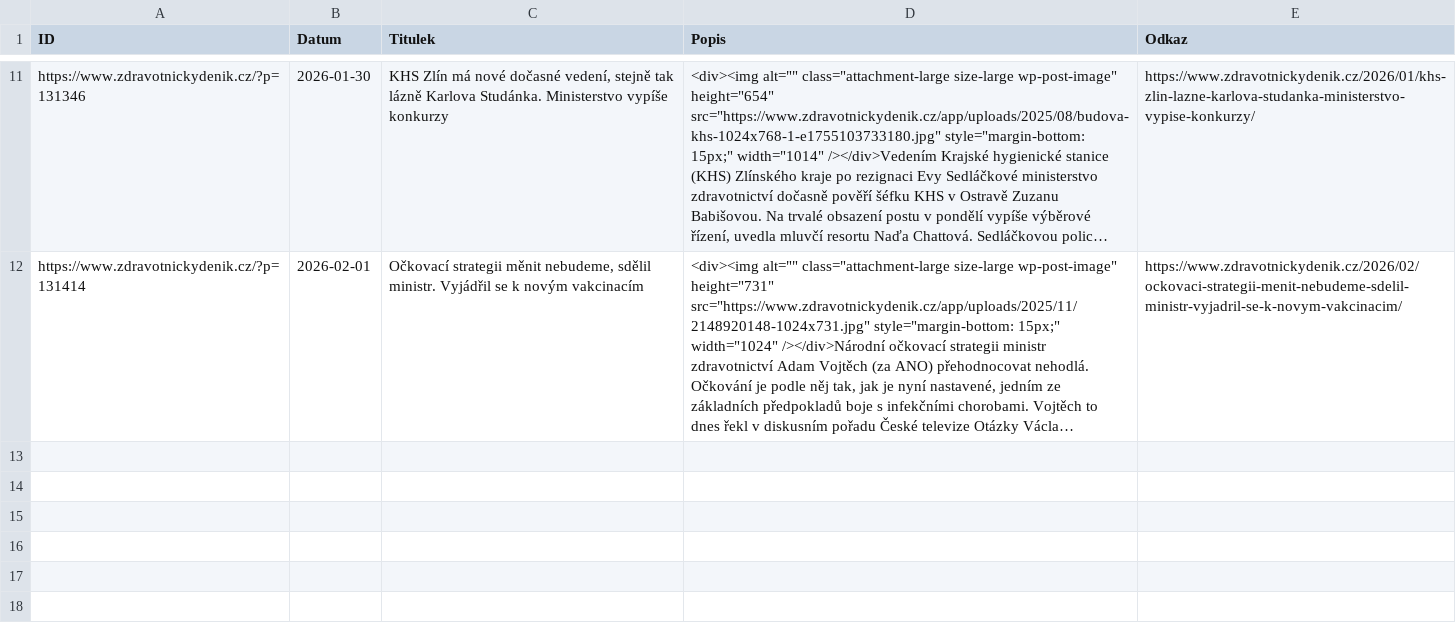
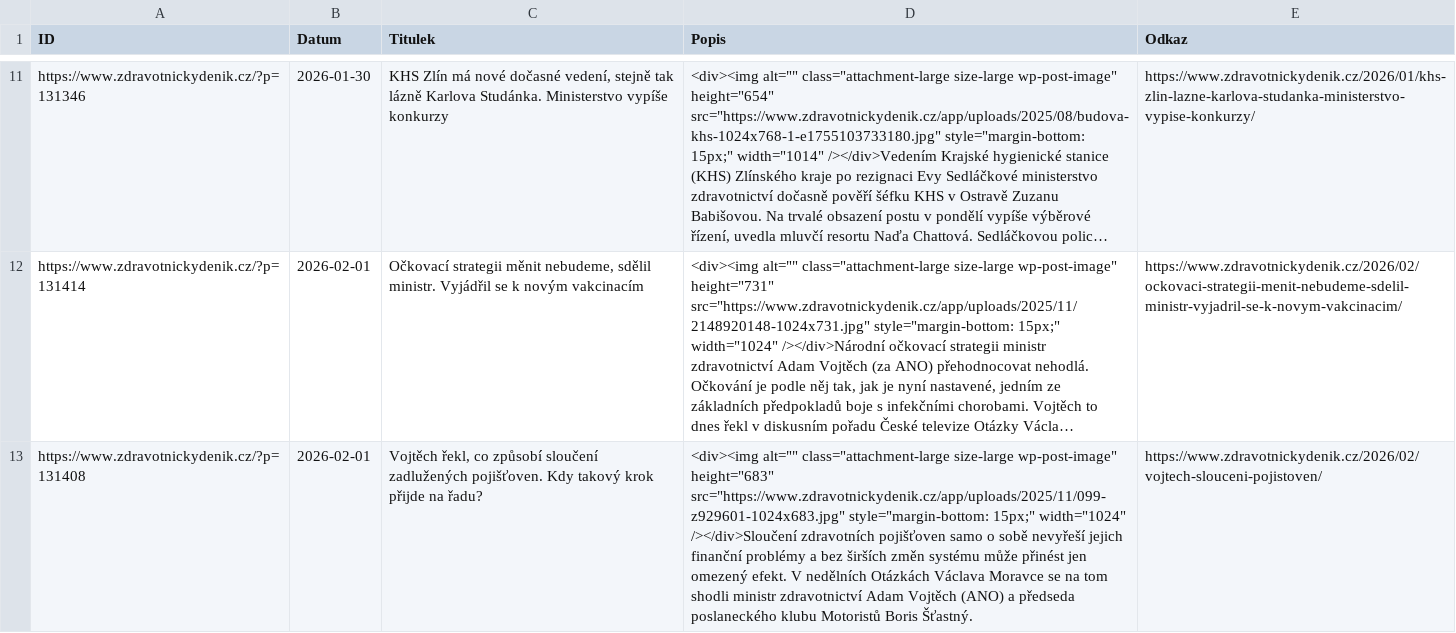
Before and after one commit to 100mhz-ce/rss-zdravotnicky-denik, a CSV file: archive.csv, drawn as a sheet; only a part is shown, gaps mark what is left out; long unchanged cells end in …; the diff names each change by its address in the sheet, - before the commit and + after, or states it on an @@ line.

```diff
--- a/archive.csv
+++ b/archive.csv
+row 13: https://www.zdravotnickydenik.cz/?p=131408 | 2026-02-01 | Vojtěch řekl, co způsobí sloučení zadlužených pojišťoven. Kdy takový krok přijde na řadu? | <div><img alt="" class="attachment-large size-large wp-post-image" height="683" src="https://www.zdravotnickydenik.cz/app/uploads/2025/11/099-z929601-1024x683.jpg" style="margin-bottom: 15px;" width="1024" /></div>Sloučení zdravotních pojišťoven samo o sobě nevyřeší jejich finanční problémy a bez širších změn systému může přinést jen omezený efekt. V nedělních Otázkách Václava Moravce se na tom shodli ministr zdravotnictví Adam Vojtěch (ANO) a předseda poslaneckého klubu Motoristů Boris Šťastný. | https://www.zdravotnickydenik.cz/2026/02/vojtech-slouceni-pojistoven/
```
